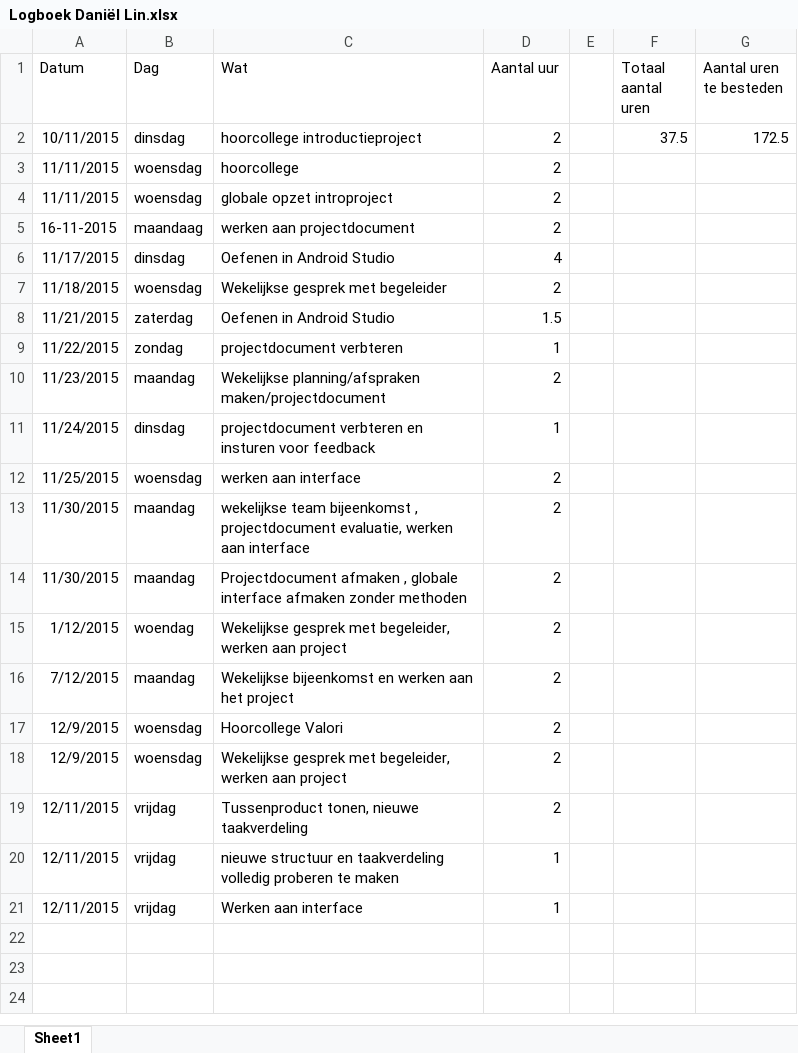
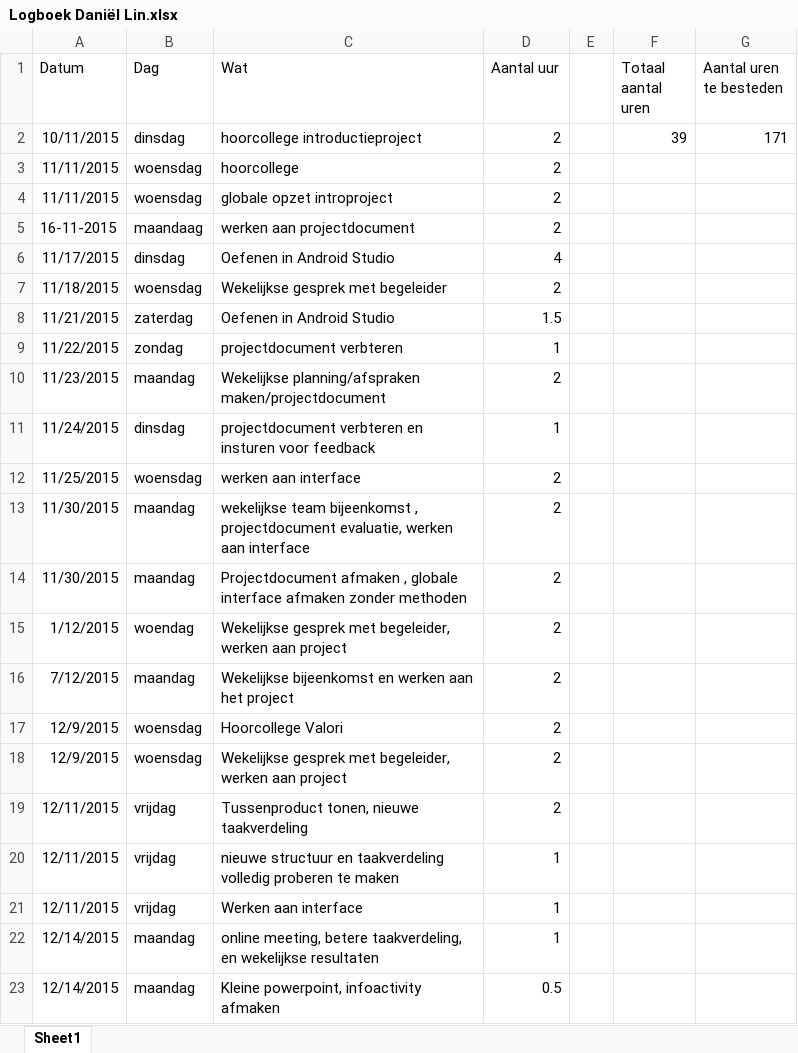
Before and after one commit to Agarwaemben/UUIntroProject, an Excel workbook: Drive/Logboeken/Logboek Daniël Lin.xlsx, sheet Sheet1, drawn as a sheet; values as stored, in another font and other column widths than the file's, no borders; the diff names each change by its address in the sheet, - before the commit and + after, or states it on an @@ line.

Commit message:
logboekupdate , presentatie , infoactivity

```diff
--- a/Drive/Logboeken/Logboek Daniël Lin.xlsx (sheet Sheet1)
+++ b/Drive/Logboeken/Logboek Daniël Lin.xlsx (sheet Sheet1)
-F2 (Totaal aantal uren): 37.5
+F2 (Totaal aantal uren): 39
-G2 (Aantal uren te besteden): 172.5
+G2 (Aantal uren te besteden): 171
+row 22: 12/14/2015 | maandag | online meeting, betere taakverdeling, en wekelijkse resultaten | 1
+row 23: 12/14/2015 | maandag | Kleine powerpoint, infoactivity afmaken | 0.5
```
Also changed, not shown: 12 other files.
